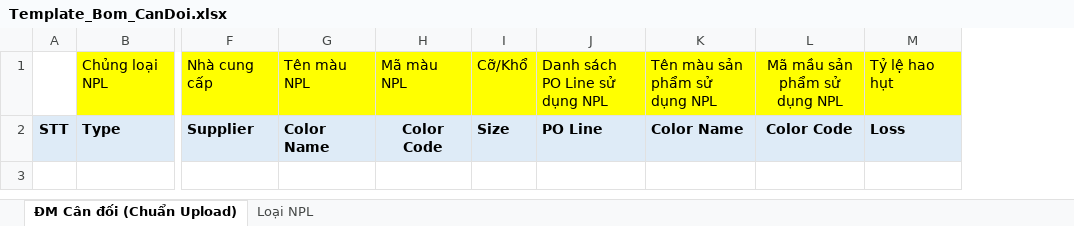
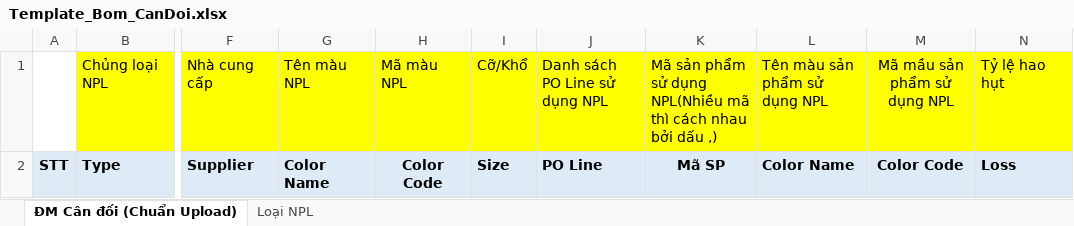
Before and after one commit to vinhha86/GMESApiCore_T, an Excel workbook: src/main/webapp/TemplateUpload/Template_Bom_CanDoi.xlsx, sheet ĐM Cân đối (Chuẩn Upload), drawn as a sheet; only a part is shown, gaps mark what is left out; values as stored, in another font and other column widths than the file's, no borders; the diff names each change by its address in the sheet, - before the commit and + after, or states it on an @@ line.

```diff
--- a/src/main/webapp/TemplateUpload/Template_Bom_CanDoi.xlsx (sheet ĐM Cân đối (Chuẩn Upload))
+++ b/src/main/webapp/TemplateUpload/Template_Bom_CanDoi.xlsx (sheet ĐM Cân đối (Chuẩn Upload))
+column K, rows 1-2: Mã sản phẩm sử dụng NPL(Nhiều mã thì cách nhau bởi dấu ,) | Mã SP
```
Also changed, not shown: 7 other files.
